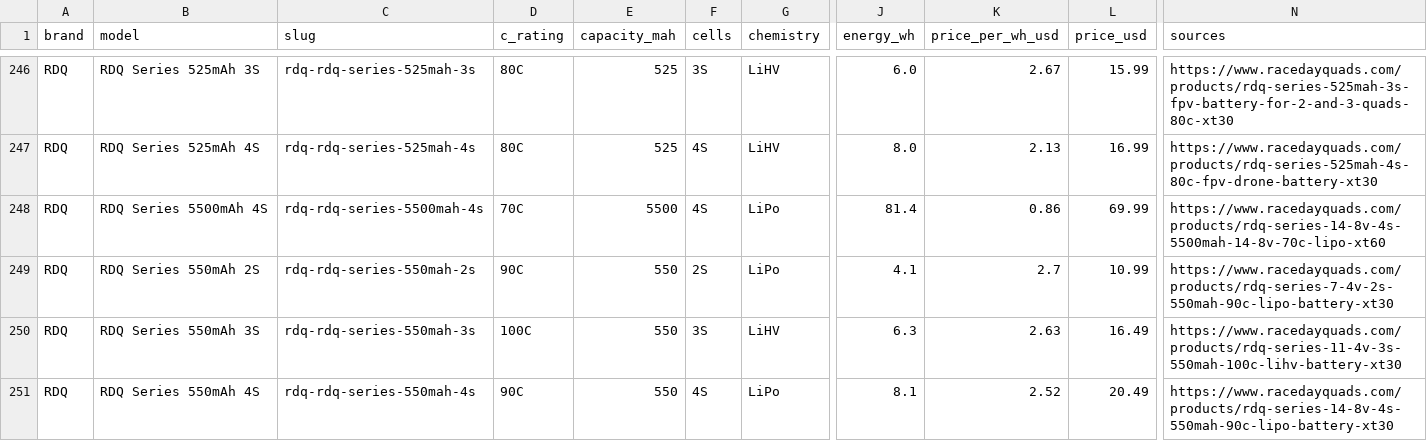
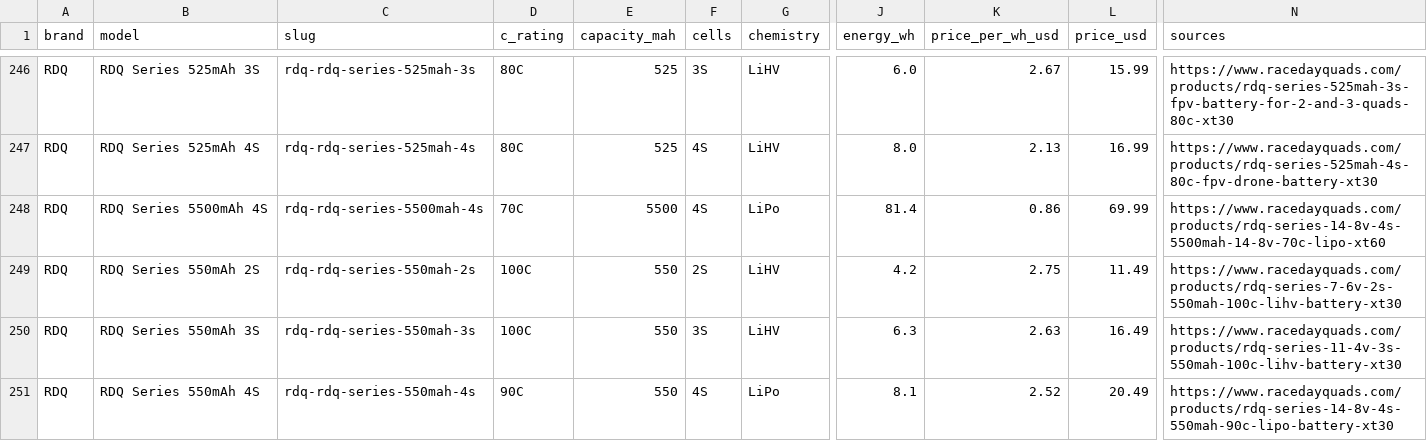
Before and after one commit to fpvdb/fpv-db-data, a CSV file: batteries.csv, drawn as a sheet; only a part is shown, gaps mark what is left out; the diff names each change by its address in the sheet, - before the commit and + after, or states it on an @@ line.

Commit message:
Dataset export 2026-10-26

```diff
--- a/batteries.csv
+++ b/batteries.csv
-D249 (c_rating): 90C
+D249 (c_rating): 100C
-G249 (chemistry): LiPo
+G249 (chemistry): LiHV
-J249 (energy_wh): 4.1
+J249 (energy_wh): 4.2
-K249 (price_per_wh_usd): 2.7
+K249 (price_per_wh_usd): 2.75
-L249 (price_usd): 10.99
+L249 (price_usd): 11.49
-N249 (sources): https://www.racedayquads.com/products/rdq-series-7-4v-2s-550mah-90c-lipo-battery-xt30
+N249 (sources): https://www.racedayquads.com/products/rdq-series-7-6v-2s-550mah-100c-lihv-battery-xt30
```
Also changed, not shown: 8 other files.
